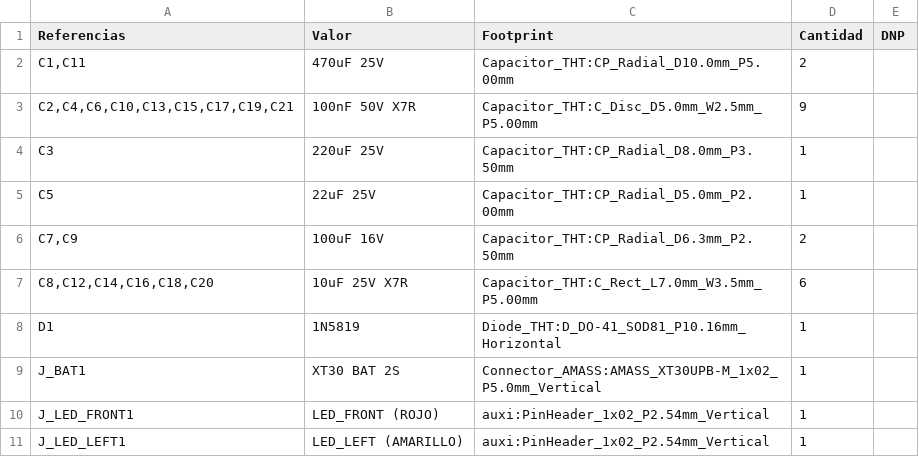
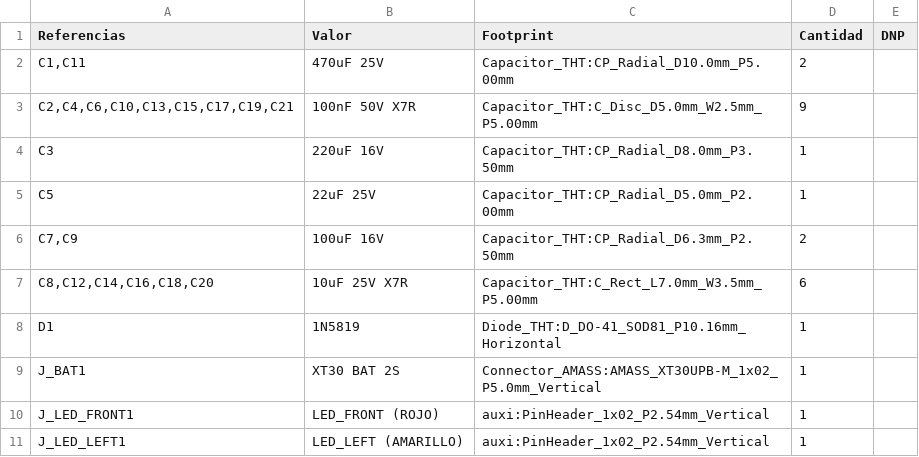
Before and after one commit to cesaraz455/auxi, a CSV file: docs/auxi_bom_pcb.csv, drawn as a sheet; only a part is shown.

```diff
--- a/docs/auxi_bom_pcb.csv
+++ b/docs/auxi_bom_pcb.csv
@@ -3,3 +3,3 @@
 "C2,C4,C6,C10,C13,C15,C17,C19,C21","100nF 50V X7R","Capacitor_THT:C_Disc_D5.0mm_W2.5mm_P5.00mm","9",""
-"C3","220uF 25V","Capacitor_THT:CP_Radial_D8.0mm_P3.50mm","1",""
+"C3","220uF 16V","Capacitor_THT:CP_Radial_D8.0mm_P3.50mm","1",""
 "C5","22uF 25V","Capacitor_THT:CP_Radial_D5.0mm_P2.00mm","1",""
```
Also changed, not shown: 4 other files.
